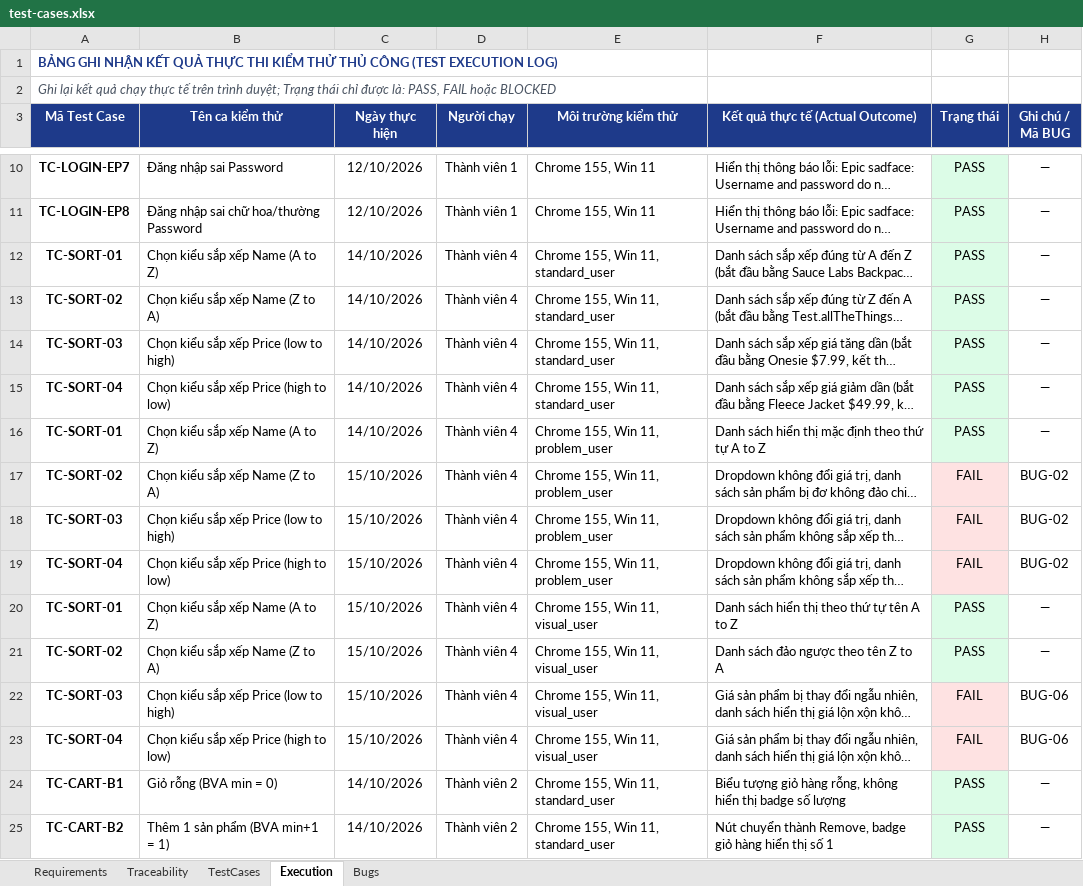
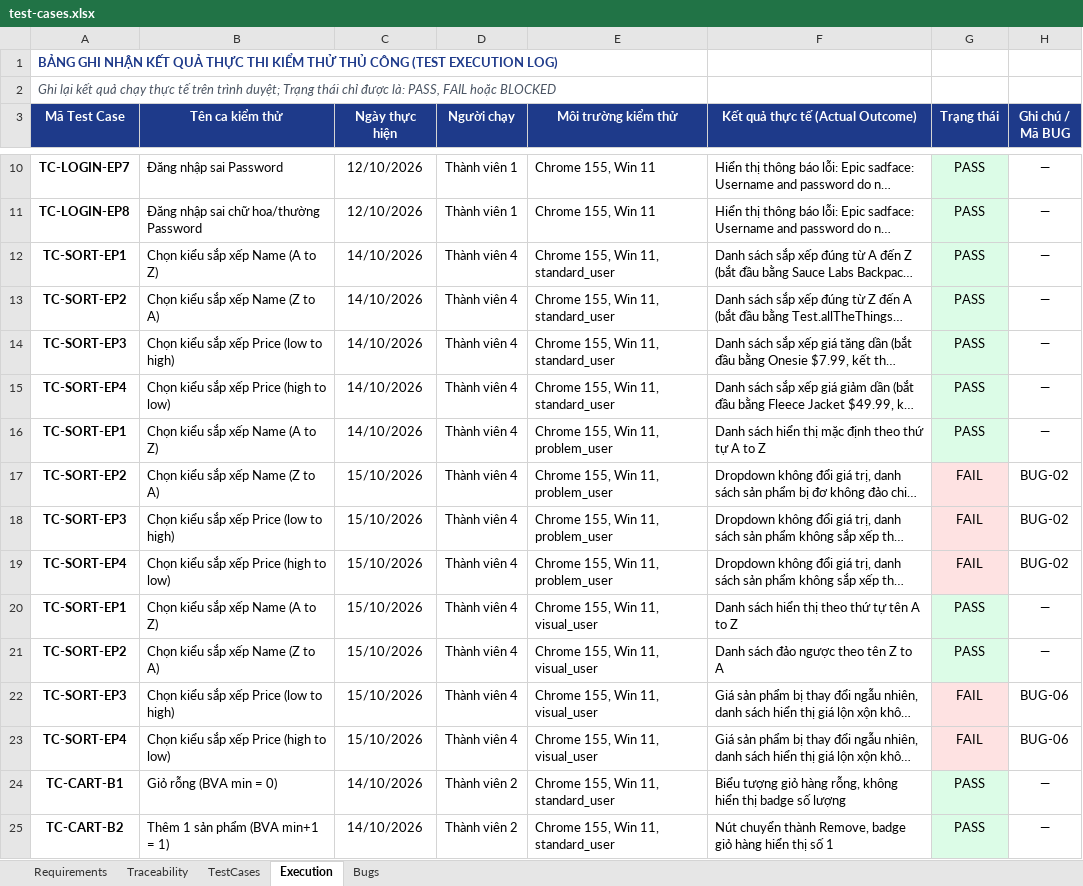
Before and after one commit to dangkhanh2610/SoftwareTesting, an Excel workbook: test-cases.xlsx, sheet Execution, drawn as a sheet; only a part is shown, gaps mark what is left out; long unchanged cells end in …; values as stored, in another font and other column widths than the file's, no borders; charts and pictures not drawn; the diff names each change by its address in the sheet, - before the commit and + after, or states it on an @@ line.

Commit message:
fix: rename TC-SORT-01..04 to TC-SORT-EP1..EP4 across code, excel and latex report; clarify TC-TAX-B1..B3 as BVA in RTM and Traceability

```diff
--- a/test-cases.xlsx (sheet Execution)
+++ b/test-cases.xlsx (sheet Execution)
-A12 (Mã Test Case): TC-SORT-01
+A12 (Mã Test Case): TC-SORT-EP1
-A13 (Mã Test Case): TC-SORT-02
+A13 (Mã Test Case): TC-SORT-EP2
-A14 (Mã Test Case): TC-SORT-03
+A14 (Mã Test Case): TC-SORT-EP3
-A15 (Mã Test Case): TC-SORT-04
+A15 (Mã Test Case): TC-SORT-EP4
-A16 (Mã Test Case): TC-SORT-01
+A16 (Mã Test Case): TC-SORT-EP1
-A17 (Mã Test Case): TC-SORT-02
+A17 (Mã Test Case): TC-SORT-EP2
-A18 (Mã Test Case): TC-SORT-03
+A18 (Mã Test Case): TC-SORT-EP3
-A19 (Mã Test Case): TC-SORT-04
+A19 (Mã Test Case): TC-SORT-EP4
-A20 (Mã Test Case): TC-SORT-01
+A20 (Mã Test Case): TC-SORT-EP1
-A21 (Mã Test Case): TC-SORT-02
+A21 (Mã Test Case): TC-SORT-EP2
-A22 (Mã Test Case): TC-SORT-03
+A22 (Mã Test Case): TC-SORT-EP3
-A23 (Mã Test Case): TC-SORT-04
+A23 (Mã Test Case): TC-SORT-EP4
```
Also changed, not shown: sheet Traceability, sheet TestCases, charts or pictures, 2 other files.
